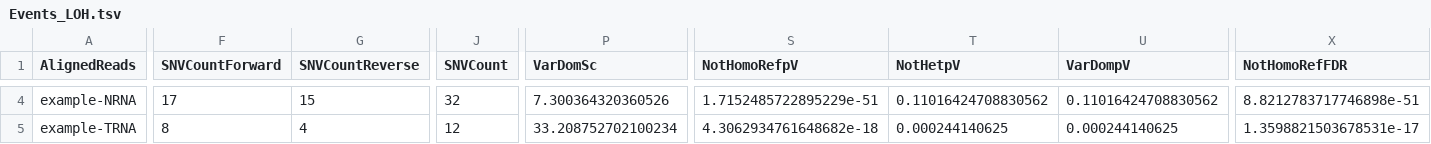
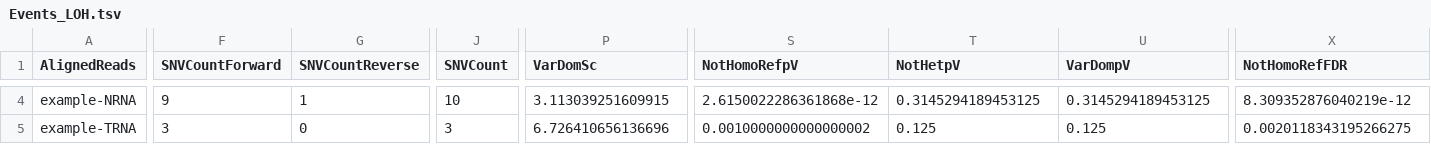
Before and after one commit to HorvathLab/NGS, a TSV file: RNA2DNAlign/data/example-output/Events_LOH.tsv, drawn as a sheet; only a part is shown, gaps mark what is left out; the diff covers the shown part only; the diff names each change by its address in the sheet, - before the commit and + after, or states it on an @@ line.

```diff
--- a/RNA2DNAlign/data/example-output/Events_LOH.tsv
+++ b/RNA2DNAlign/data/example-output/Events_LOH.tsv
-F4 (SNVCountForward): 17
+F4 (SNVCountForward): 9
-G4 (SNVCountReverse): 15
+G4 (SNVCountReverse): 1
-J4 (SNVCount): 32
+J4 (SNVCount): 10
-P4 (VarDomSc): 7.300364320360526
+P4 (VarDomSc): 3.113039251609915
-S4 (NotHomoRefpV): 1.7152485722895229e-51
+S4 (NotHomoRefpV): 2.6150022286361868e-12
-T4 (NotHetpV): 0.11016424708830562
+T4 (NotHetpV): 0.3145294189453125
-U4 (VarDompV): 0.11016424708830562
+U4 (VarDompV): 0.3145294189453125
-X4 (NotHomoRefFDR): 8.8212783717746898e-51
+X4 (NotHomoRefFDR): 8.309352876040219e-12
-F5 (SNVCountForward): 8
+F5 (SNVCountForward): 3
-G5 (SNVCountReverse): 4
+G5 (SNVCountReverse): 0
-J5 (SNVCount): 12
+J5 (SNVCount): 3
-P5 (VarDomSc): 33.208752702100234
+P5 (VarDomSc): 6.726410656136696
-S5 (NotHomoRefpV): 4.3062934761648682e-18
+S5 (NotHomoRefpV): 0.0010000000000000002
-T5 (NotHetpV): 0.000244140625
+T5 (NotHetpV): 0.125
-U5 (VarDompV): 0.000244140625
+U5 (VarDompV): 0.125
-X5 (NotHomoRefFDR): 1.3598821503678531e-17
+X5 (NotHomoRefFDR): 0.0020118343195266275
```
Also changed, not shown: 40 edited cells elsewhere in this file, RNA2DNAlign/data/example-output/Events_RNAed.tsv, RNA2DNAlign/data/example-output/Events_SOM.tsv, 54 other files.
